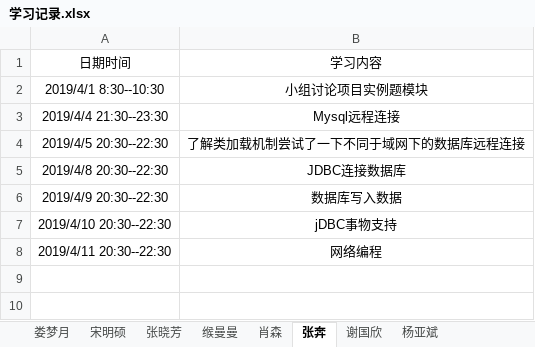
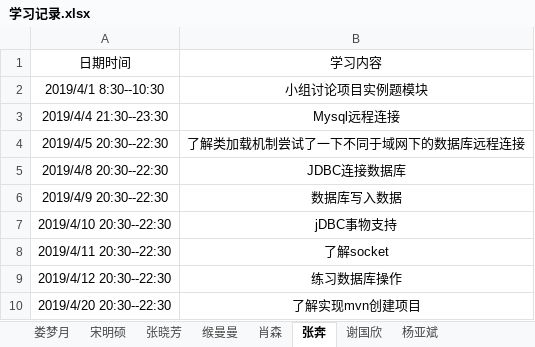
Before and after one commit to jspringlearn/J-learning, an Excel workbook: LogManagement/doc/学习记录.xlsx, sheet 张奔, drawn as a sheet; values as stored, in another font and other column widths than the file's, no borders; the diff names each change by its address in the sheet, - before the commit and + after, or states it on an @@ line.

```diff
--- a/LogManagement/doc/学习记录.xlsx (sheet 张奔)
+++ b/LogManagement/doc/学习记录.xlsx (sheet 张奔)
-B8: 网络编程
+B8: 了解socket
+row 9: 2019/4/12 20:30--22:30 | 练习数据库操作
+row 10: 2019/4/20 20:30--22:30 | 了解实现mvn创建项目
```
Also changed, not shown: sheet 杨亚斌, sheet 缑曼曼, sheet 张晓芳, 1 other file.
